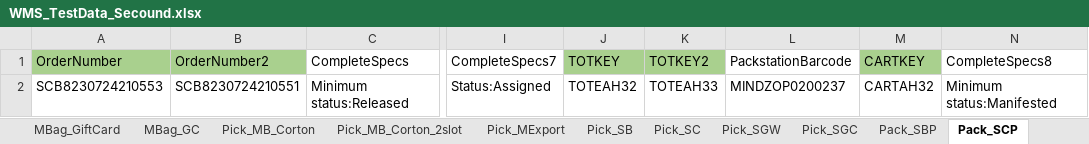
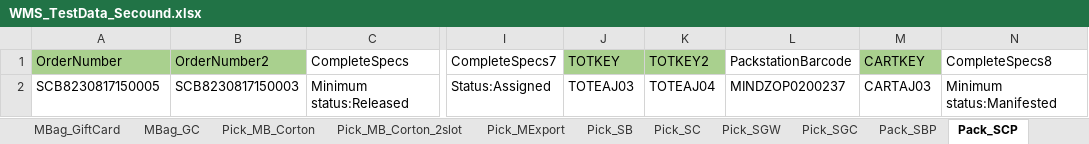
Before and after one commit to hashcodes7/automationactions, an Excel workbook: src/WMS_TestData_Secound.xlsx, sheet Pack_SCP, drawn as a sheet; only a part is shown, gaps mark what is left out; values as stored, in another font and other column widths than the file's, no borders; the diff names each change by its address in the sheet, - before the commit and + after, or states it on an @@ line.

```diff
--- a/src/WMS_TestData_Secound.xlsx (sheet Pack_SCP)
+++ b/src/WMS_TestData_Secound.xlsx (sheet Pack_SCP)
-A2 (OrderNumber): SCB8230724210553
+A2 (OrderNumber): SCB8230817150005
-B2 (OrderNumber2): SCB8230724210551
+B2 (OrderNumber2): SCB8230817150003
-J2 (TOTKEY): TOTEAH32
+J2 (TOTKEY): TOTEAJ03
-K2 (TOTKEY2): TOTEAH33
+K2 (TOTKEY2): TOTEAJ04
-M2 (CARTKEY): CARTAH32
+M2 (CARTKEY): CARTAJ03
```
Also changed, not shown: sheet MBag_GiftWrap, sheet MBag_GiftCard, sheet MBag_Export, sheet Pack_SBP, sheet Pack_SEP, sheet SinBag_2, 6 more sheets, 52 other files.
